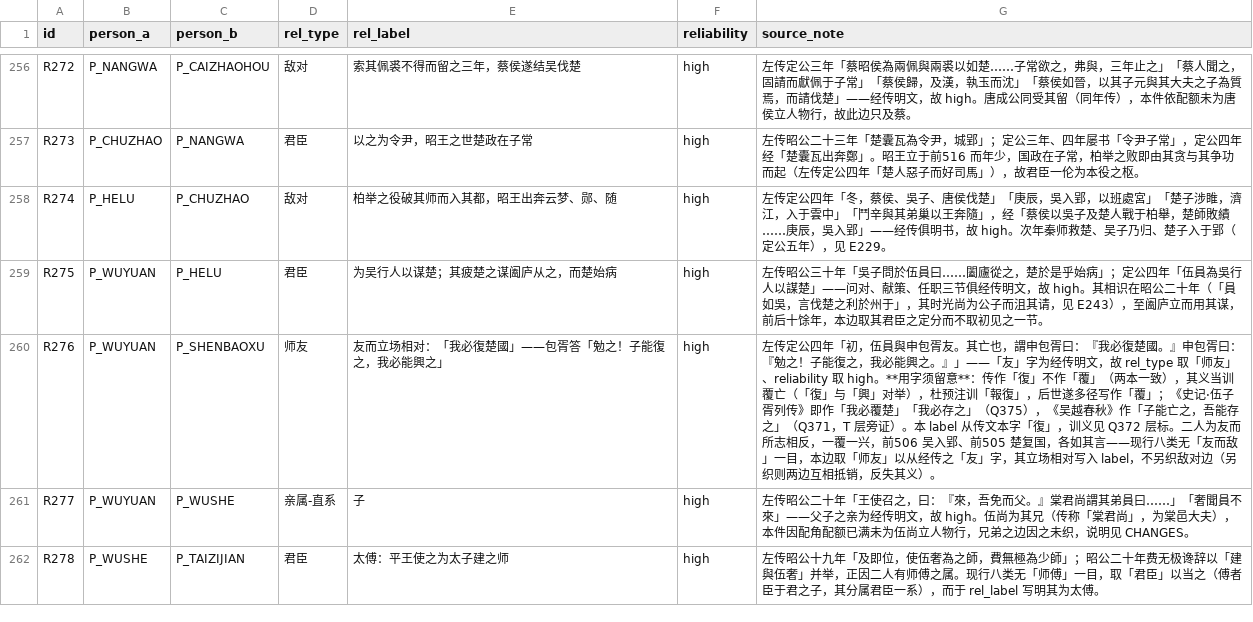
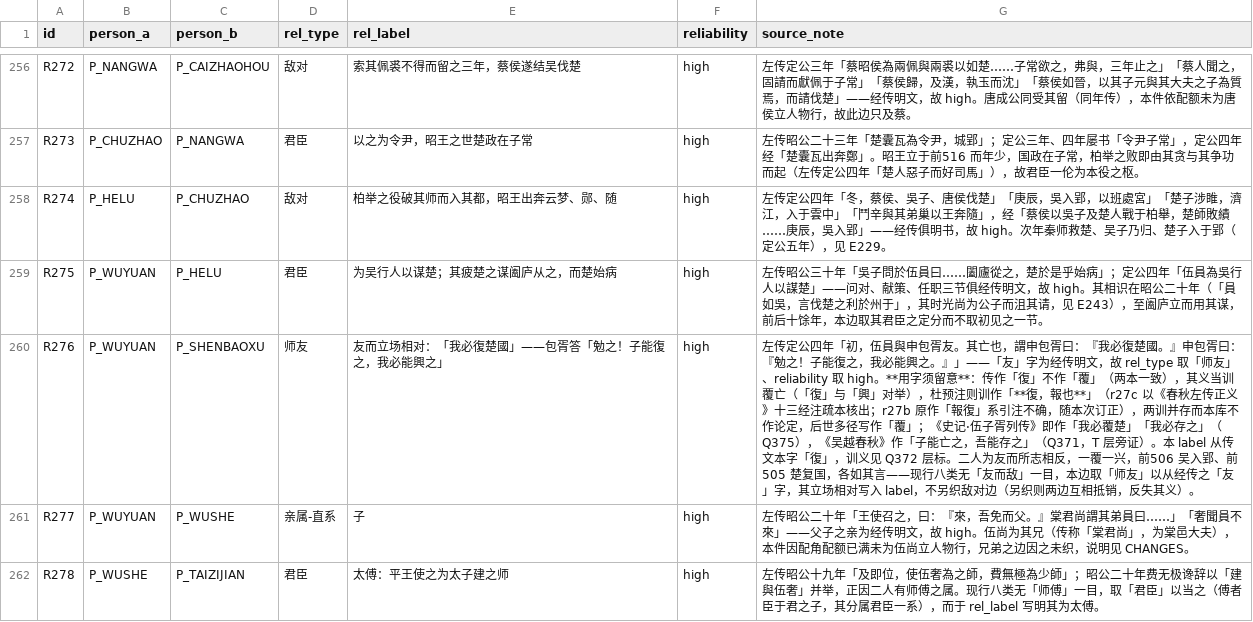
Before and after one commit to QuinnyXu/chunqiu, a CSV file: data/csv/relations.csv, drawn as a sheet; only a part is shown, gaps mark what is left out.

```diff
--- a/data/csv/relations.csv
+++ b/data/csv/relations.csv
@@ -259,3 +259,3 @@ R274,P_HELU,P_CHUZHAO,敌对,柏举之役破其师而入其都，昭王出奔云
 R275,P_WUYUAN,P_HELU,君臣,为吴行人以谋楚；其疲楚之谋阖庐从之，而楚始病,high,左传昭公三十年「吳子問於伍員曰……闔廬從之，楚於是乎始病」；定公四年「伍員為吳行人以謀楚」——问对、献策、任职三节俱经传明文，故 high。其相识在昭公二十年（「員如吳，言伐楚之利於州于」，其时光尚为公子而沮其请，见 E243），至阖庐立而用其谋，前后十馀年，本边取其君臣之定分而不取初见之一节。
-R276,P_WUYUAN,P_SHENBAOXU,师友,友而立场相对：「我必復楚國」——包胥答「勉之！子能復之，我必能興之」,high,左传定公四年「初，伍員與申包胥友。其亡也，謂申包胥曰：『我必復楚國。』申包胥曰：『勉之！子能復之，我必能興之。』」——「友」字为经传明文，故 rel_type 取「师友」、reliability 取 high。**用字须留意**：传作「復」不作「覆」（两本一致），其义当训覆亡（「復」与「興」对举），杜预注训「報復」，后世遂多径写作「覆」；《史记·伍子胥列传》即作「我必覆楚」「我必存之」（Q375），《吴越春秋》作「子能亡之，吾能存之」（Q371，T 层旁证）。本 label 从传文本字「復」，训义见 Q372 层标。二人为友而所志相反，一覆一兴，前506 吴入郢、前505 楚复国，各如其言——现行八类无「友而敌」一目，本边取「师友」以从经传之「友」字，其立场相对写入 label，不另织敌对边（另织则两边互相抵销，反失其义）。
+R276,P_WUYUAN,P_SHENBAOXU,师友,友而立场相对：「我必復楚國」——包胥答「勉之！子能復之，我必能興之」,high,左传定公四年「初，伍員與申包胥友。其亡也，謂申包胥曰：『我必復楚國。』申包胥曰：『勉之！子能復之，我必能興之。』」——「友」字为经传明文，故 rel_type 取「师友」、reliability 取 high。**用字须留意**：传作「復」不作「覆」（两本一致），其义当训覆亡（「復」与「興」对举），杜预注则训作「**復，報也**」（r27c 以《春秋左传正义》十三经注疏本核出；r27b 原作「報復」系引注不确，随本次订正），两训并存而本库不作论定，后世多径写作「覆」；《史记·伍子胥列传》即作「我必覆楚」「我必存之」（Q375），《吴越春秋》作「子能亡之，吾能存之」（Q371，T 层旁证）。本 label 从传文本字「復」，训义见 Q372 层标。二人为友而所志相反，一覆一兴，前506 吴入郢、前505 楚复国，各如其言——现行八类无「友而敌」一目，本边取「师友」以从经传之「友」字，其立场相对写入 label，不另织敌对边（另织则两边互相抵销，反失其义）。
 R277,P_WUYUAN,P_WUSHE,亲属-直系,子,high,左传昭公二十年「王使召之，曰：『來，吾免而父。』棠君尚謂其弟員曰……」「奢聞員不來」——父子之亲为经传明文，故 high。伍尚为其兄（传称「棠君尚」，为棠邑大夫），本件因配角配额已满未为伍尚立人物行，兄弟之边因之未织，说明见 CHANGES。
```
Also changed, not shown: data/csv/events.csv, data/csv/people.csv, 14 other files.
